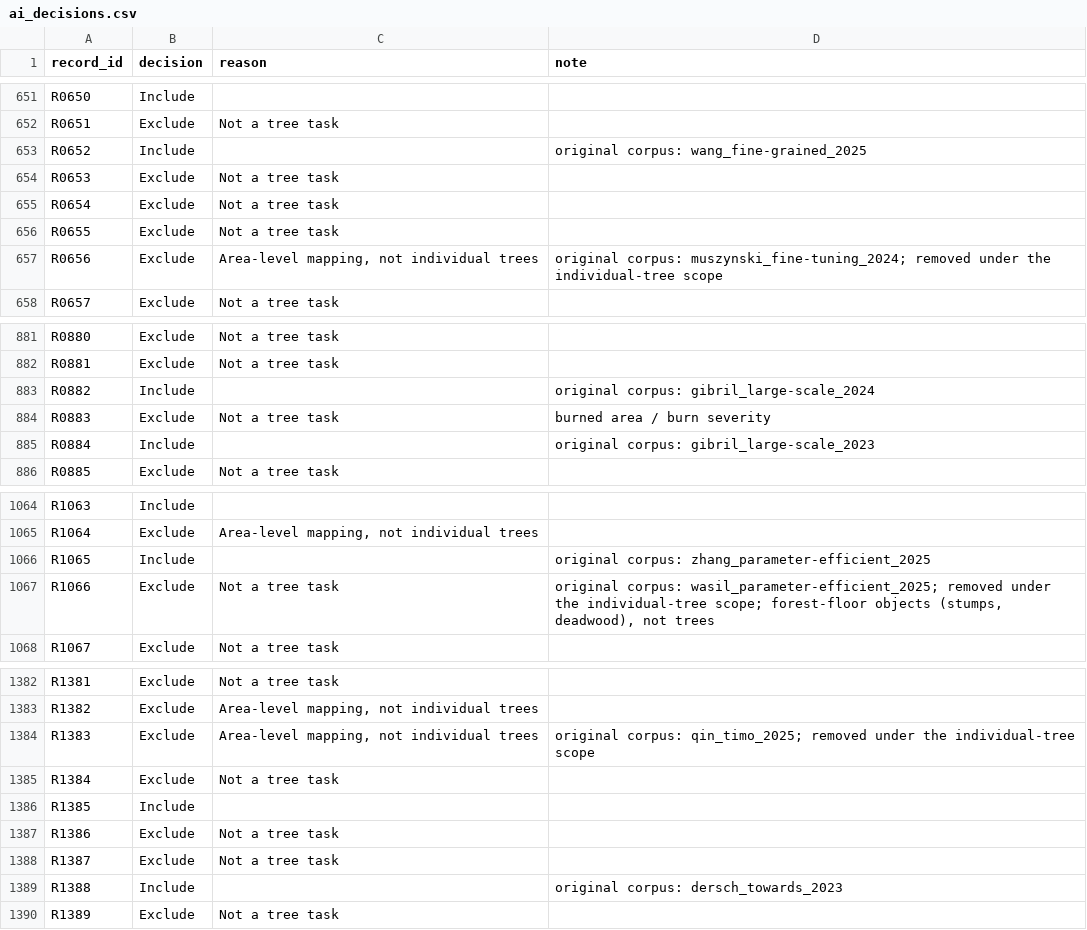
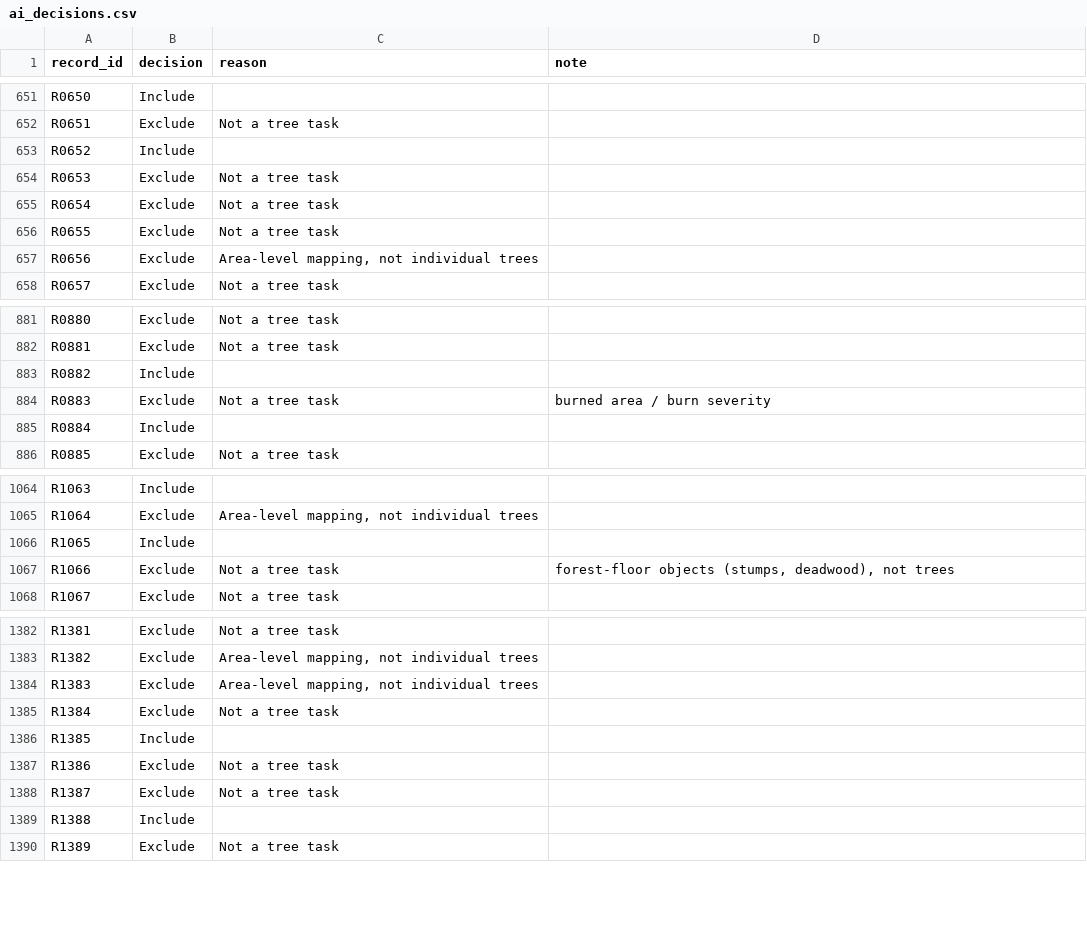
Before and after one commit to attavit14203638/transformer-tree-survey, a CSV file: Literature_Extraction/Search/screening/ai_decisions.csv, drawn as a sheet; only a part is shown, gaps mark what is left out; the diff covers the shown part only.

```diff
--- a/Literature_Extraction/Search/screening/ai_decisions.csv
+++ b/Literature_Extraction/Search/screening/ai_decisions.csv
@@ -652,3 +652,3 @@ R0650,Include,,
 R0651,Exclude,Not a tree task,
-R0652,Include,,original corpus: wang_fine-grained_2025
+R0652,Include,,
 R0653,Exclude,Not a tree task,
@@ -656,3 +656,3 @@ R0654,Exclude,Not a tree task,
 R0655,Exclude,Not a tree task,
-R0656,Exclude,"Area-level mapping, not individual trees",original corpus: muszynski_fine-tuning_2024; removed under the individual-tree scope
+R0656,Exclude,"Area-level mapping, not individual trees",
 R0657,Exclude,Not a tree task,
@@ -882,5 +882,5 @@ R0880,Exclude,Not a tree task,
 R0881,Exclude,Not a tree task,
-R0882,Include,,original corpus: gibril_large-scale_2024
+R0882,Include,,
 R0883,Exclude,Not a tree task,burned area / burn severity
-R0884,Include,,original corpus: gibril_large-scale_2023
+R0884,Include,,
 R0885,Exclude,Not a tree task,
@@ -1065,4 +1065,4 @@ R1063,Include,,
 R1064,Exclude,"Area-level mapping, not individual trees",
-R1065,Include,,original corpus: zhang_parameter-efficient_2025
-R1066,Exclude,Not a tree task,"original corpus: wasil_parameter-efficient_2025; removed under the individual-tree scope; forest-floor objects (stumps, deadwood), not trees"
+R1065,Include,,
+R1066,Exclude,Not a tree task,"forest-floor objects (stumps, deadwood), not trees"
 R1067,Exclude,Not a tree task,
@@ -1383,3 +1383,3 @@ R1381,Exclude,Not a tree task,
 R1382,Exclude,"Area-level mapping, not individual trees",
-R1383,Exclude,"Area-level mapping, not individual trees",original corpus: qin_timo_2025; removed under the individual-tree scope
+R1383,Exclude,"Area-level mapping, not individual trees",
 R1384,Exclude,Not a tree task,
@@ -1388,3 +1388,3 @@ R1386,Exclude,Not a tree task,
 R1387,Exclude,Not a tree task,
-R1388,Include,,original corpus: dersch_towards_2023
+R1388,Include,,
 R1389,Exclude,Not a tree task,
```
Also changed, not shown: 41 edited cells elsewhere in this file, Literature_Extraction/Search/screening/screening_log.csv, 5 other files.
